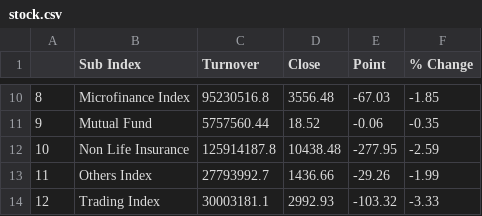
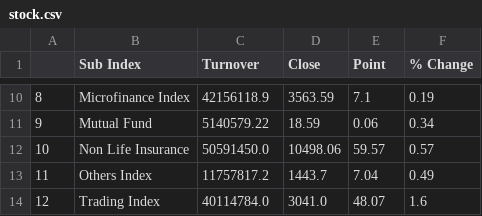
Before and after one commit to rockerritesh/nepsesimple, a CSV file: stock.csv, drawn as a sheet; only a part is shown, gaps mark what is left out; the diff covers the shown part only.

```diff
--- a/stock.csv
+++ b/stock.csv
@@ -10,5 +10,5 @@
-8,Microfinance Index,95230516.8,3556.48,-67.03,-1.85
-9,Mutual Fund,5757560.44,18.52,-0.06,-0.35
-10,Non Life Insurance,125914187.8,10438.48,-277.95,-2.59
-11,Others Index,27793992.7,1436.66,-29.26,-1.99
-12,Trading Index,30003181.1,2992.93,-103.32,-3.33
+8,Microfinance Index,42156118.9,3563.59,7.1,0.19
+9,Mutual Fund,5140579.22,18.59,0.06,0.34
+10,Non Life Insurance,50591450.0,10498.06,59.57,0.57
+11,Others Index,11757817.2,1443.7,7.04,0.49
+12,Trading Index,40114784.0,3041.0,48.07,1.6
```
Also changed, not shown: 32 edited cells elsewhere in this file, 9 other files.
